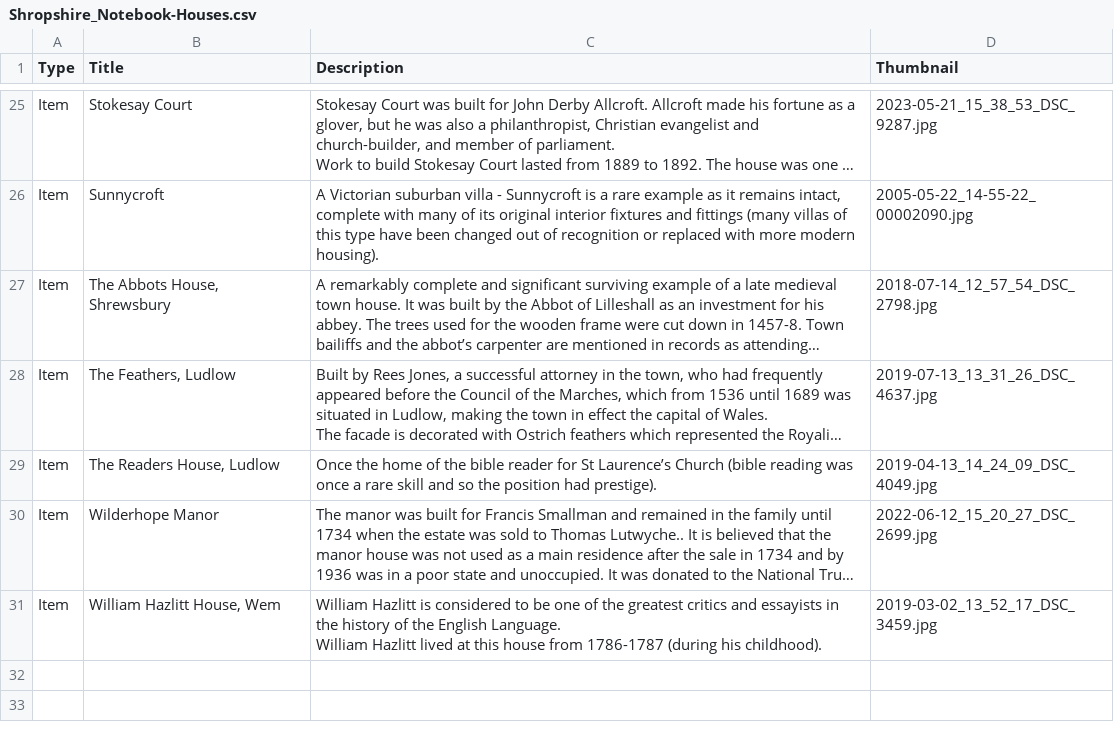
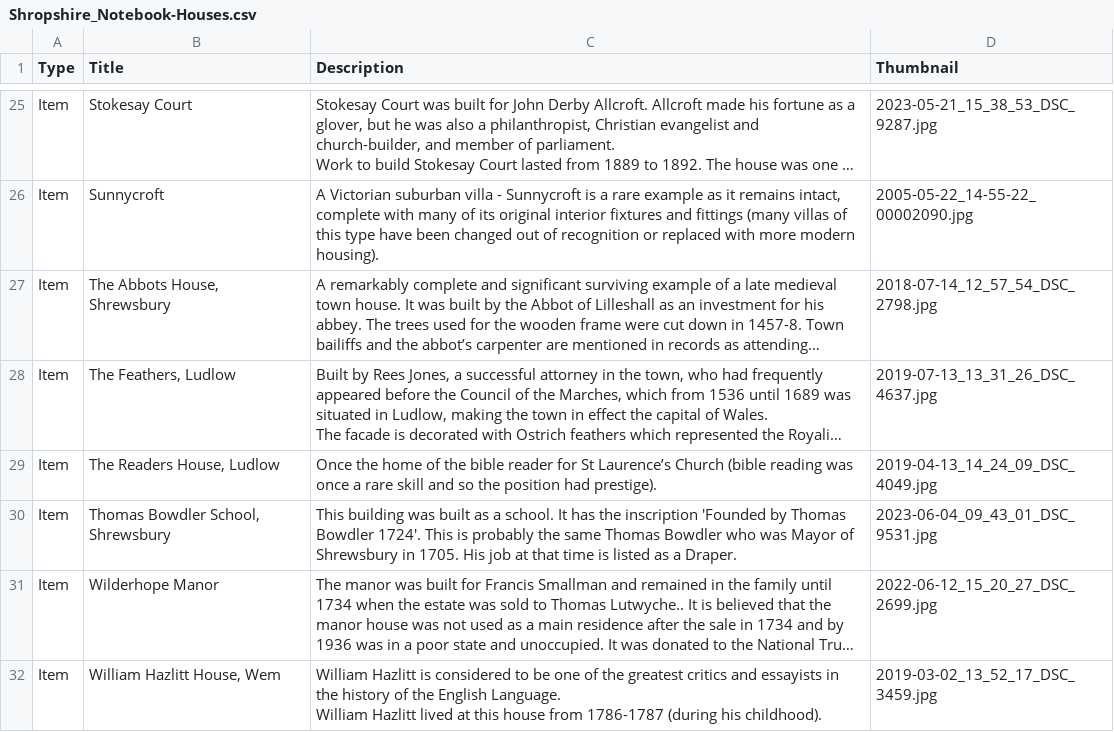
Before and after one commit to dmfbsh/salop, a CSV file: _data/Shropshire_Notebook-Houses.csv, drawn as a sheet; only a part is shown, gaps mark what is left out; long unchanged cells end in …; the diff names each change by its address in the sheet, - before the commit and + after, or states it on an @@ line.

```diff
--- a/_data/Shropshire_Notebook-Houses.csv
+++ b/_data/Shropshire_Notebook-Houses.csv
+row 30: Item | Thomas Bowdler School, Shrewsbury | This building was built as a school. It has the inscription 'Founded by Thomas Bowdler 1724'. This is probably the same Thomas Bowdler who was Mayor of Shrewsbury in 1705. His job at that time is listed as a Draper. | 2023-06-04_09_43_01_DSC_9531.jpg
```
Also changed, not shown: 27 other files.
